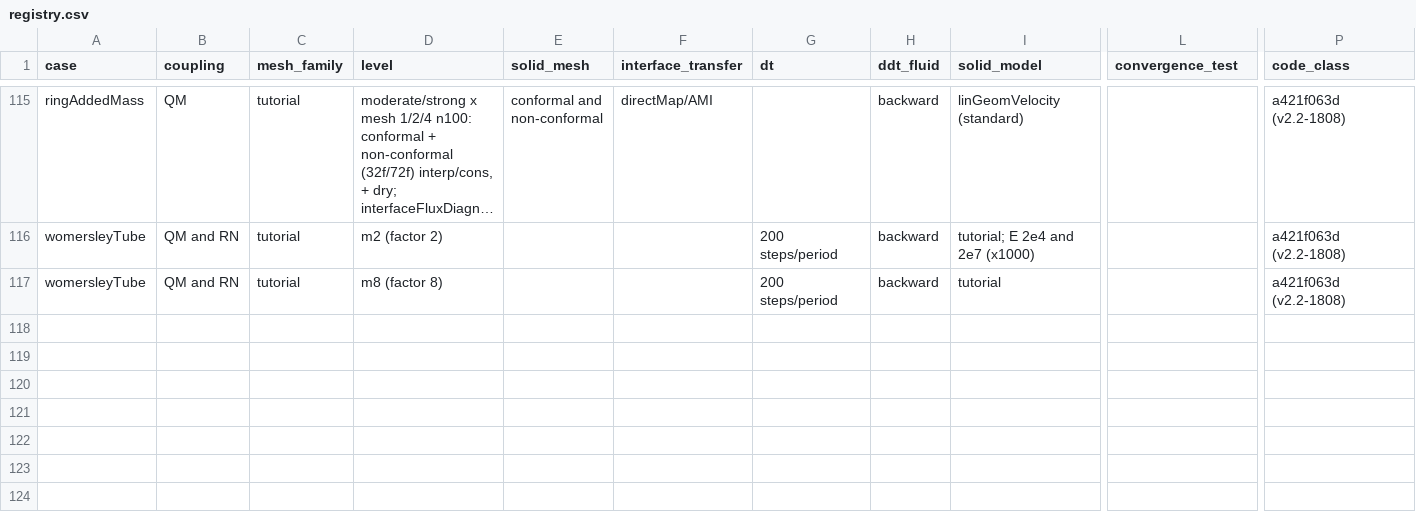
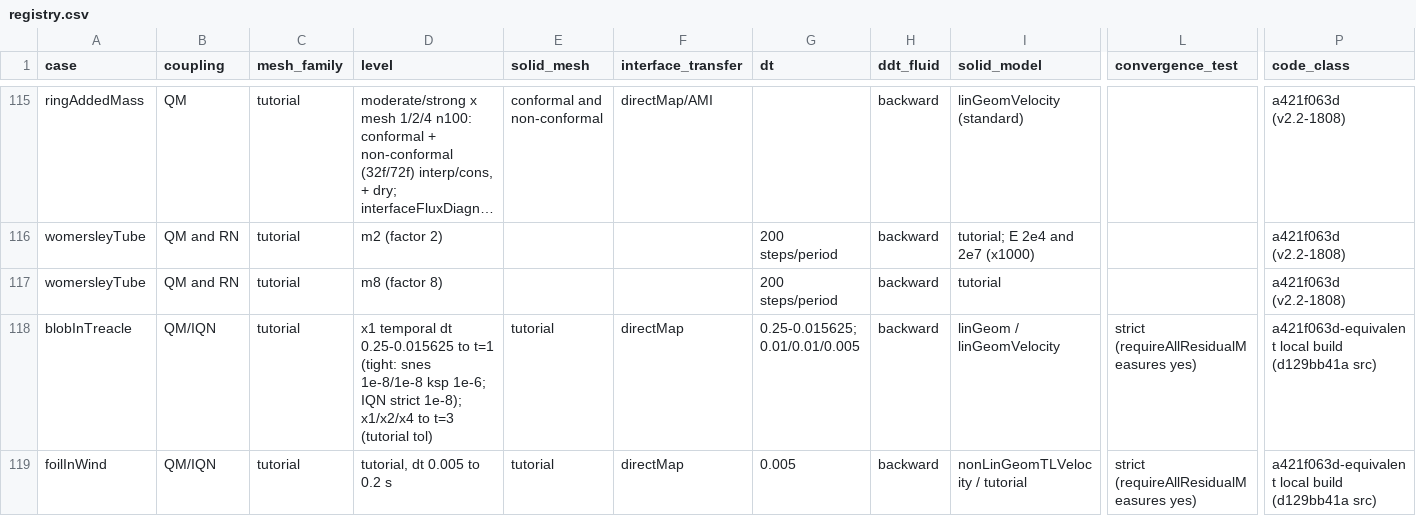
Before and after one commit to philipcardiff/paper-monolithic-fsi, a CSV file: campaign/registry/registry.csv, drawn as a sheet; only a part is shown, gaps mark what is left out; long unchanged cells end in …; rows hold the shown columns only; the diff names each change by its address in the sheet, - before the commit and + after, or states it on an @@ line.

```diff
--- a/campaign/registry/registry.csv
+++ b/campaign/registry/registry.csv
+row 118: blobInTreacle | QM/IQN | tutorial | x1 temporal dt 0.25-0.015625 to t=1 (tight: snes 1e-8/1e-8 ksp 1e-6; IQN strict 1e-8); x1/x2/x4 to t=3 (tutorial tol) | tutorial | directMap | 0.25-0.015625; 0.01/0.01/0.005 | backward | linGeom / linGeomVelocity | strict (requireAllResidualMeasures yes) | a421f063d-equivalent local build (d129bb41a src)
+row 119: foilInWind | QM/IQN | tutorial | tutorial, dt 0.005 to 0.2 s | tutorial | directMap | 0.005 | backward | nonLinGeomTLVelocity / tutorial | strict (requireAllResidualMeasures yes) | a421f063d-equivalent local build (d129bb41a src)
```
